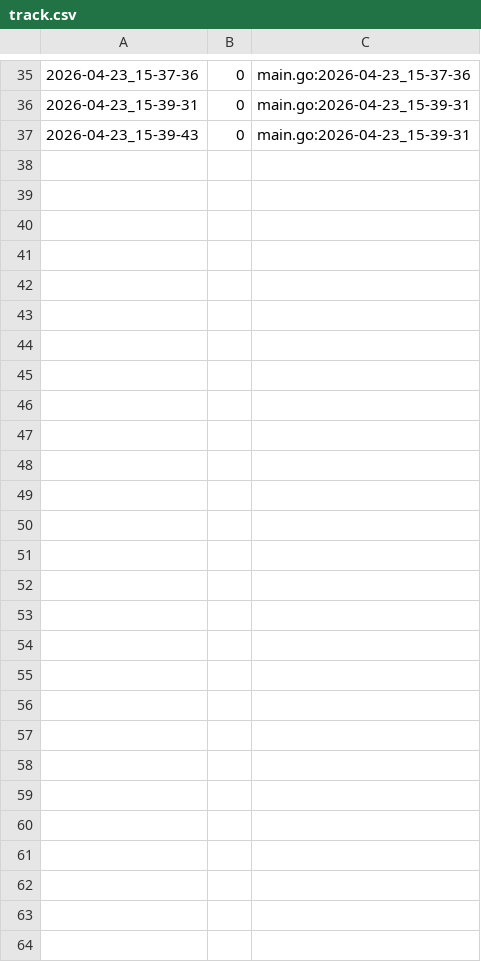
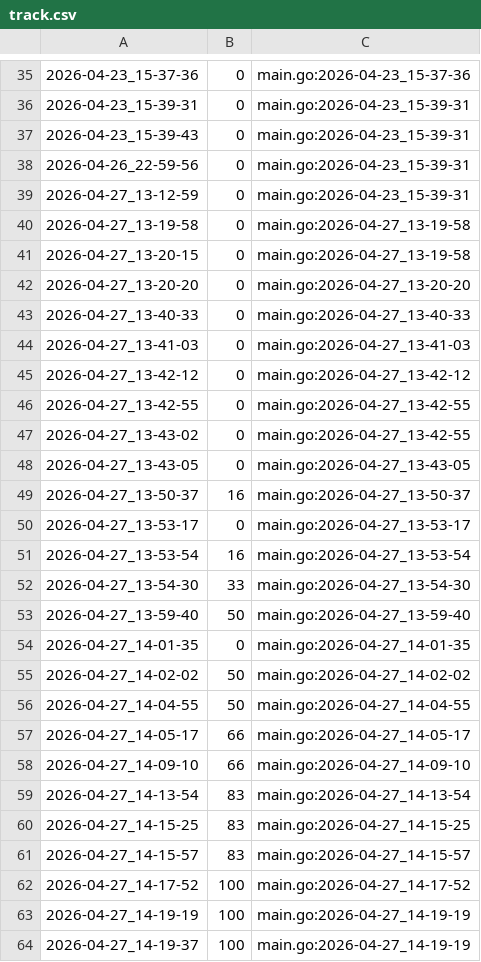
Before and after one commit to qxcode-course/ed-ter-bloco-a-josemayson, a CSV file: .tko/track/ed@multiset/track.csv, drawn as a sheet; only a part is shown, gaps mark what is left out.

```diff
--- a/.tko/track/ed@multiset/track.csv
+++ b/.tko/track/ed@multiset/track.csv
@@ -37 +37,28 @@
 2026-04-23_15-39-43,0,main.go:2026-04-23_15-39-31
+2026-04-26_22-59-56,0,main.go:2026-04-23_15-39-31
+2026-04-27_13-12-59,0,main.go:2026-04-23_15-39-31
+2026-04-27_13-19-58,0,main.go:2026-04-27_13-19-58
+2026-04-27_13-20-15,0,main.go:2026-04-27_13-19-58
+2026-04-27_13-20-20,0,main.go:2026-04-27_13-20-20
+2026-04-27_13-40-33,0,main.go:2026-04-27_13-40-33
+2026-04-27_13-41-03,0,main.go:2026-04-27_13-41-03
+2026-04-27_13-42-12,0,main.go:2026-04-27_13-42-12
+2026-04-27_13-42-55,0,main.go:2026-04-27_13-42-55
+2026-04-27_13-43-02,0,main.go:2026-04-27_13-42-55
+2026-04-27_13-43-05,0,main.go:2026-04-27_13-43-05
+2026-04-27_13-50-37,16,main.go:2026-04-27_13-50-37
+2026-04-27_13-53-17,0,main.go:2026-04-27_13-53-17
+2026-04-27_13-53-54,16,main.go:2026-04-27_13-53-54
+2026-04-27_13-54-30,33,main.go:2026-04-27_13-54-30
+2026-04-27_13-59-40,50,main.go:2026-04-27_13-59-40
+2026-04-27_14-01-35,0,main.go:2026-04-27_14-01-35
+2026-04-27_14-02-02,50,main.go:2026-04-27_14-02-02
+2026-04-27_14-04-55,50,main.go:2026-04-27_14-04-55
+2026-04-27_14-05-17,66,main.go:2026-04-27_14-05-17
+2026-04-27_14-09-10,66,main.go:2026-04-27_14-09-10
+2026-04-27_14-13-54,83,main.go:2026-04-27_14-13-54
+2026-04-27_14-15-25,83,main.go:2026-04-27_14-15-25
+2026-04-27_14-15-57,83,main.go:2026-04-27_14-15-57
+2026-04-27_14-17-52,100,main.go:2026-04-27_14-17-52
+2026-04-27_14-19-19,100,main.go:2026-04-27_14-19-19
+2026-04-27_14-19-37,100,main.go:2026-04-27_14-19-19
```
Also changed, not shown: .tko/track/ed@bettersearch/track.csv, .tko/track/ed@magicsearch/track.csv, 13 other files.
